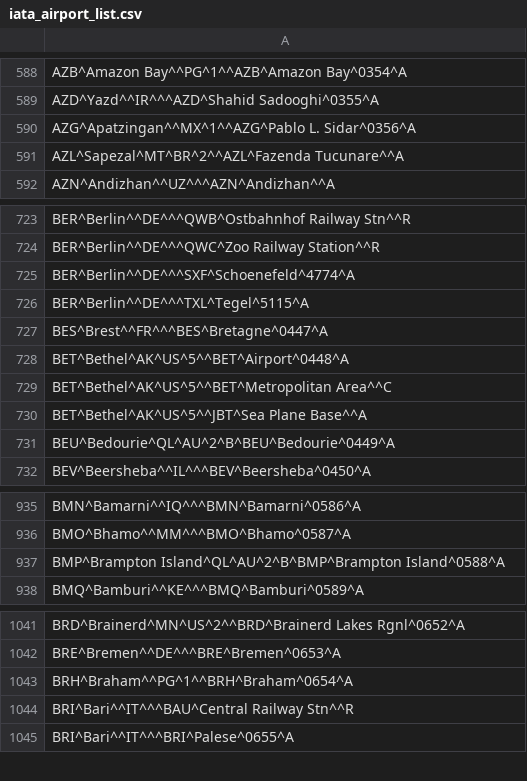
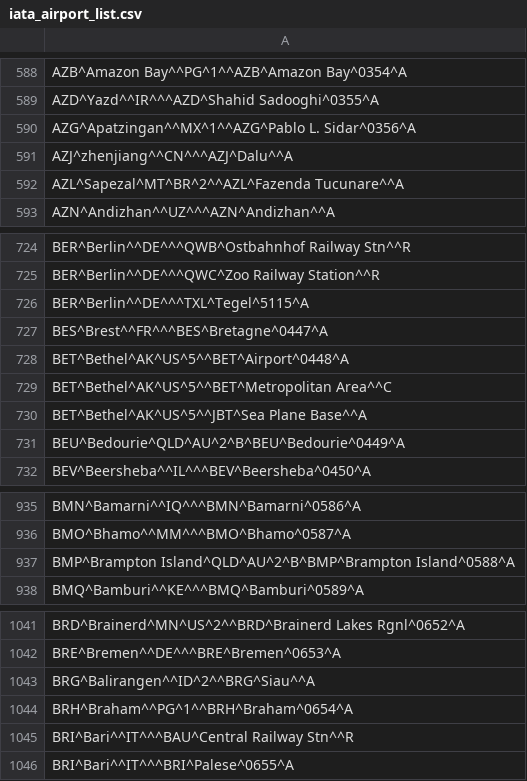
Before and after one commit to benct/iata-utils, a CSV file: data/iata_airport_list.csv, drawn as a sheet; only a part is shown, gaps mark what is left out; the diff covers the shown part only.

Commit message:
Update imported data files (2024-06-21)

```diff
--- a/data/iata_airport_list.csv
+++ b/data/iata_airport_list.csv
@@ -590,2 +590,3 @@ AZD^Yazd^^IR^^^AZD^Shahid Sadooghi^0355^A
 AZG^Apatzingan^^MX^1^^AZG^Pablo L. Sidar^0356^A
+AZJ^zhenjiang^^CN^^^AZJ^Dalu^^A
 AZL^Sapezal^MT^BR^2^^AZL^Fazenda Tucunare^^A
@@ -724,3 +725,2 @@ BER^Berlin^^DE^^^QWB^Ostbahnhof Railway Stn^^R
 BER^Berlin^^DE^^^QWC^Zoo Railway Station^^R
-BER^Berlin^^DE^^^SXF^Schoenefeld^4774^A
 BER^Berlin^^DE^^^TXL^Tegel^5115^A
@@ -730,3 +730,3 @@ BET^Bethel^AK^US^5^^BET^Metropolitan Area^^C
 BET^Bethel^AK^US^5^^JBT^Sea Plane Base^^A
-BEU^Bedourie^QL^AU^2^B^BEU^Bedourie^0449^A
+BEU^Bedourie^QLD^AU^2^B^BEU^Bedourie^0449^A
 BEV^Beersheba^^IL^^^BEV^Beersheba^0450^A
@@ -936,3 +936,3 @@ BMN^Bamarni^^IQ^^^BMN^Bamarni^0586^A
 BMO^Bhamo^^MM^^^BMO^Bhamo^0587^A
-BMP^Brampton Island^QL^AU^2^B^BMP^Brampton Island^0588^A
+BMP^Brampton Island^QLD^AU^2^B^BMP^Brampton Island^0588^A
 BMQ^Bamburi^^KE^^^BMQ^Bamburi^0589^A
@@ -1042,2 +1042,3 @@ BRD^Brainerd^MN^US^2^^BRD^Brainerd Lakes Rgnl^0652^A
 BRE^Bremen^^DE^^^BRE^Bremen^0653^A
+BRG^Balirangen^^ID^2^^BRG^Siau^^A
 BRH^Braham^^PG^1^^BRH^Braham^0654^A
```
Also changed, not shown: 22 added rows, 3 removed rows and 6 edited cells elsewhere in this file, 1 other file.
